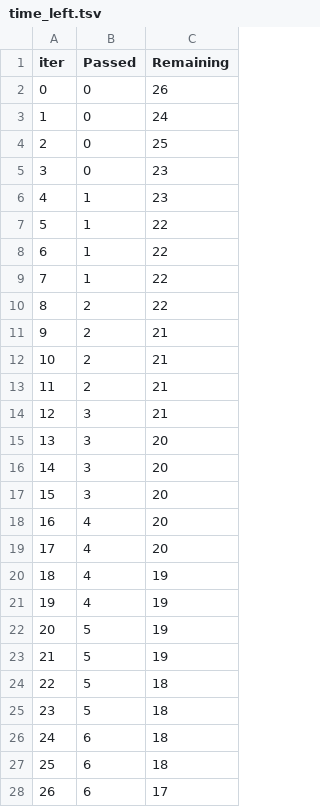
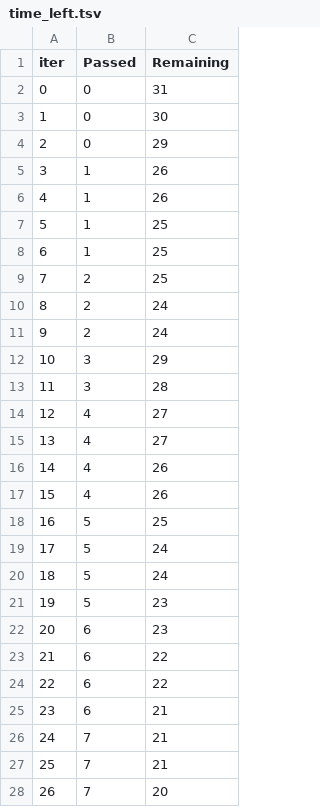
Before and after one commit to Anonymousundefined/Mlproject, a TSV file: catboost_info/time_left.tsv, drawn as a sheet; only a part is shown; the diff covers the shown part only.

```diff
--- a/catboost_info/time_left.tsv
+++ b/catboost_info/time_left.tsv
@@ -1,28 +1,28 @@
 iter	Passed	Remaining
-0	0	26
-1	0	24
-2	0	25
-3	0	23
-4	1	23
-5	1	22
-6	1	22
-7	1	22
-8	2	22
-9	2	21
-10	2	21
-11	2	21
-12	3	21
-13	3	20
-14	3	20
-15	3	20
-16	4	20
-17	4	20
-18	4	19
-19	4	19
-20	5	19
-21	5	19
-22	5	18
-23	5	18
-24	6	18
-25	6	18
-26	6	17
+0	0	31
+1	0	30
+2	0	29
+3	1	26
+4	1	26
+5	1	25
+6	1	25
+7	2	25
+8	2	24
+9	2	24
+10	3	29
+11	3	28
+12	4	27
+13	4	27
+14	4	26
+15	4	26
+16	5	25
+17	5	24
+18	5	24
+19	5	23
+20	6	23
+21	6	22
+22	6	22
+23	6	21
+24	7	21
+25	7	21
+26	7	20
```
Also changed, not shown: 110 edited cells elsewhere in this file, 9 other files.
